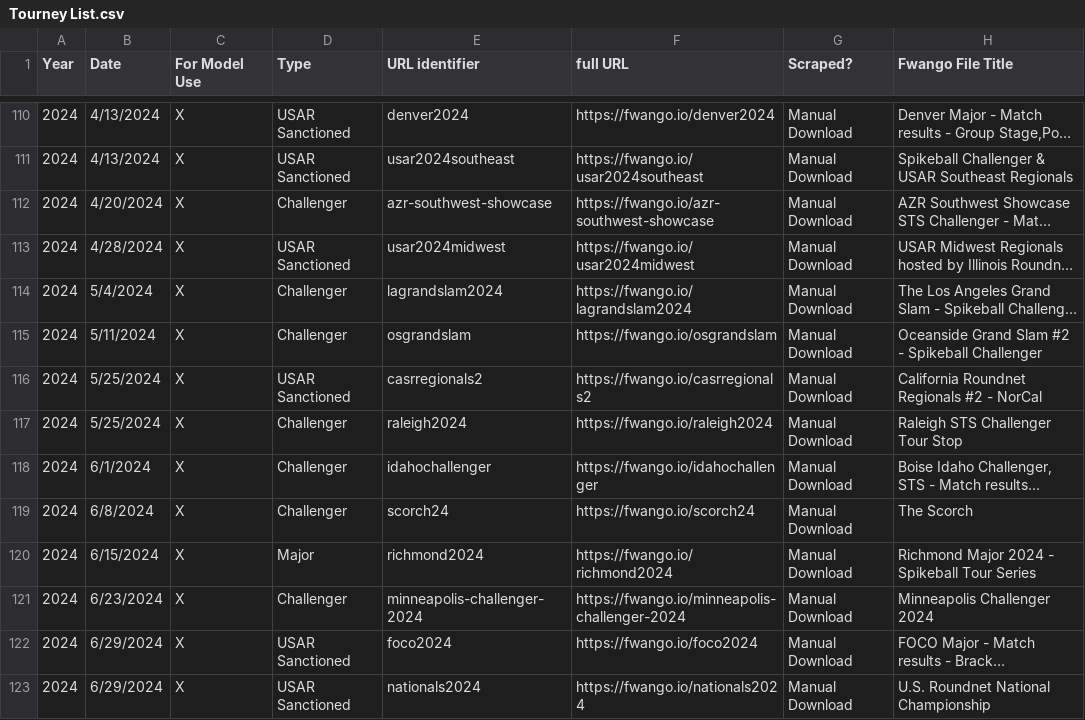
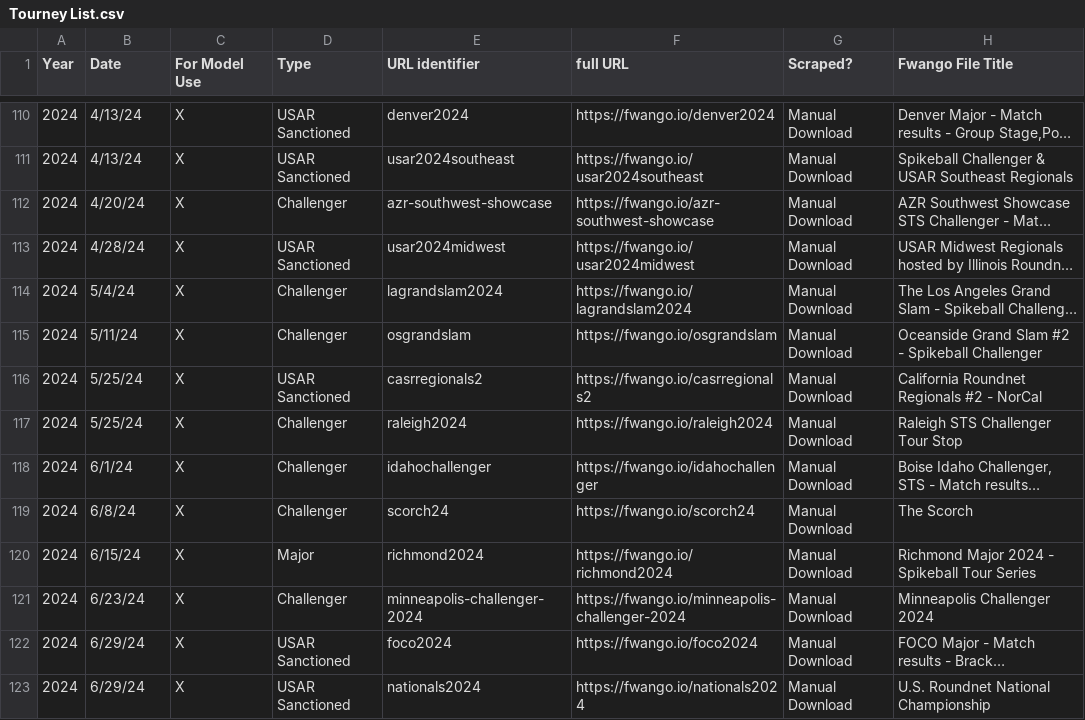
Before and after one commit to USAR-Rankings/rankings_model, a CSV file: Tourney List.csv, drawn as a sheet; only a part is shown, gaps mark what is left out; long unchanged cells end in …; the diff covers the shown part only; the diff names each change by its address in the sheet, - before the commit and + after, or states it on an @@ line.

Commit message:
Fixing date format issue?

```diff
--- a/Tourney List.csv
+++ b/Tourney List.csv
-B110:B111 (Date): 4/13/2024
+B110:B111 (Date): 4/13/24
-B112 (Date): 4/20/2024
+B112 (Date): 4/20/24
-B113 (Date): 4/28/2024
+B113 (Date): 4/28/24
-B114 (Date): 5/4/2024
+B114 (Date): 5/4/24
-B115 (Date): 5/11/2024
+B115 (Date): 5/11/24
-B116:B117 (Date): 5/25/2024
+B116:B117 (Date): 5/25/24
-B118 (Date): 6/1/2024
+B118 (Date): 6/1/24
-B119 (Date): 6/8/2024
+B119 (Date): 6/8/24
-B120 (Date): 6/15/2024
+B120 (Date): 6/15/24
-B121 (Date): 6/23/2024
+B121 (Date): 6/23/24
-B122:B123 (Date): 6/29/2024
+B122:B123 (Date): 6/29/24
```
Also changed, not shown: 135 edited cells elsewhere in this file.
